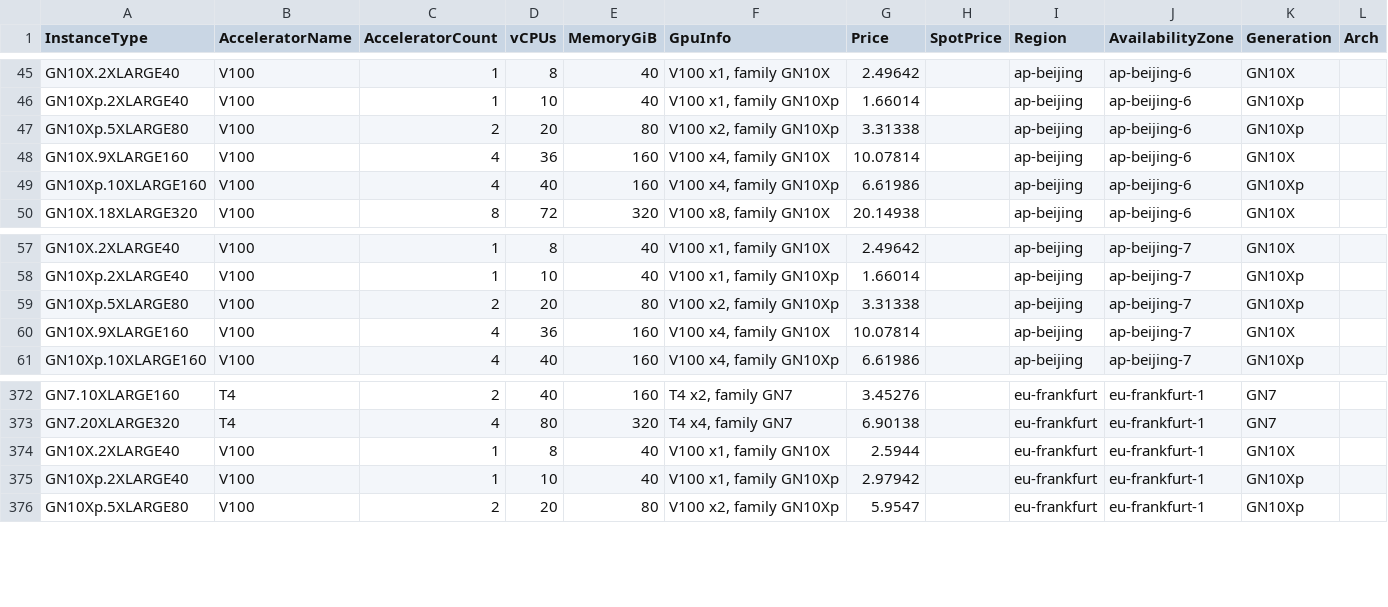
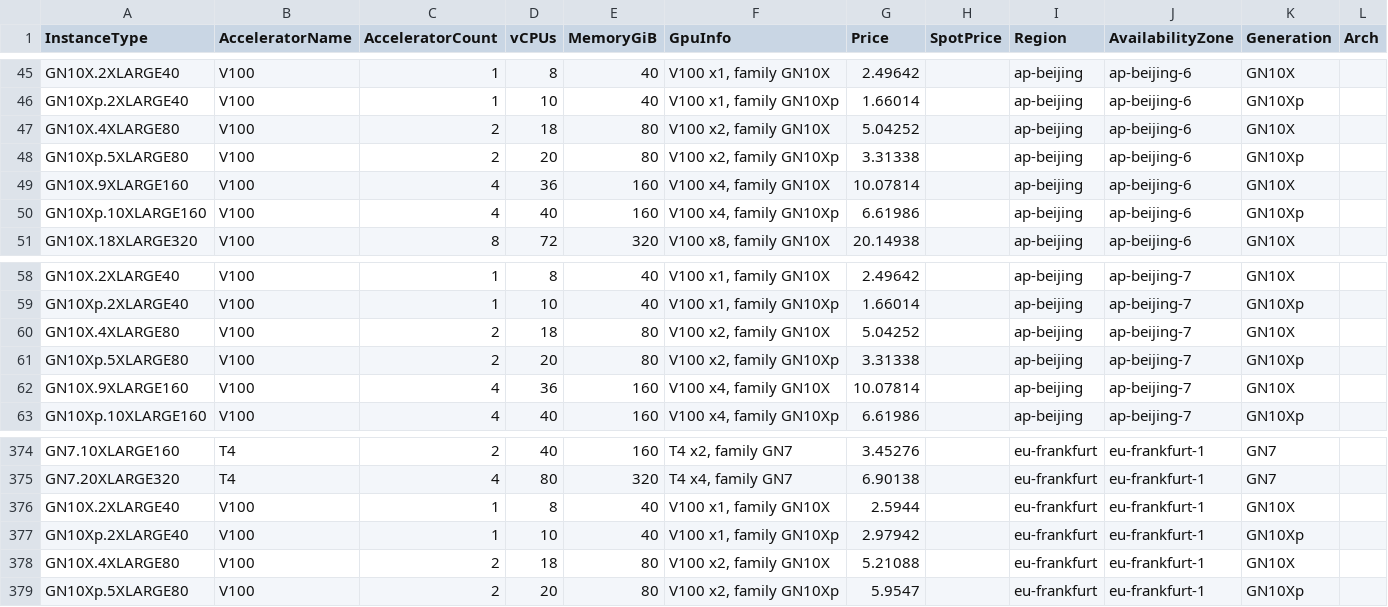
Before and after one commit to sugarlxn/skypilot-catalog, a CSV file: catalogs/v8/tencentcloud/vms.csv, drawn as a sheet; only a part is shown, gaps mark what is left out; the diff names each change by its address in the sheet, - before the commit and + after, or states it on an @@ line.

```diff
--- a/catalogs/v8/tencentcloud/vms.csv
+++ b/catalogs/v8/tencentcloud/vms.csv
+row 47: GN10X.4XLARGE80 | V100 | 2 | 18 | 80 | V100 x2, family GN10X | 5.04252 |  | ap-beijing | ap-beijing-6 | GN10X
+row 60: GN10X.4XLARGE80 | V100 | 2 | 18 | 80 | V100 x2, family GN10X | 5.04252 |  | ap-beijing | ap-beijing-7 | GN10X
+row 378: GN10X.4XLARGE80 | V100 | 2 | 18 | 80 | V100 x2, family GN10X | 5.21088 |  | eu-frankfurt | eu-frankfurt-1 | GN10X
```
